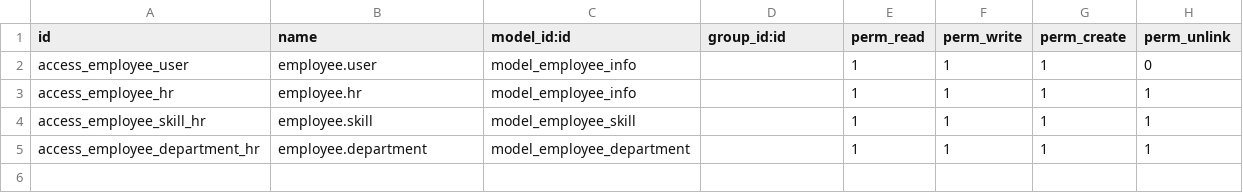
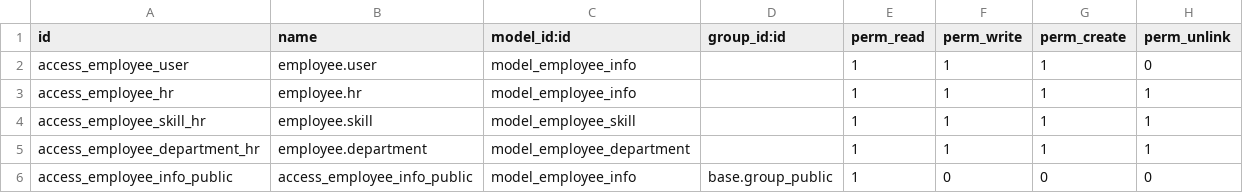
Before and after one commit to Somyain/Employee_info, a CSV file: security/ir.model.access.csv, drawn as a sheet; the diff names each change by its address in the sheet, - before the commit and + after, or states it on an @@ line.

```diff
--- a/security/ir.model.access.csv
+++ b/security/ir.model.access.csv
+row 6: access_employee_info_public | access_employee_info_public | model_employee_info | base.group_public | 1 | 0 | 0 | 0
```
Also changed, not shown: 12 other files.
